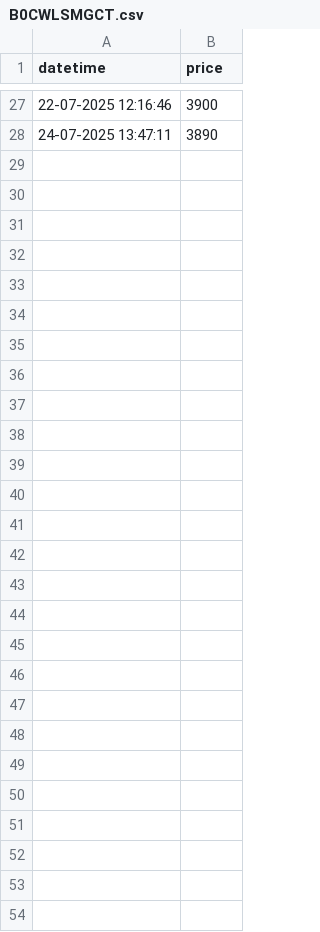
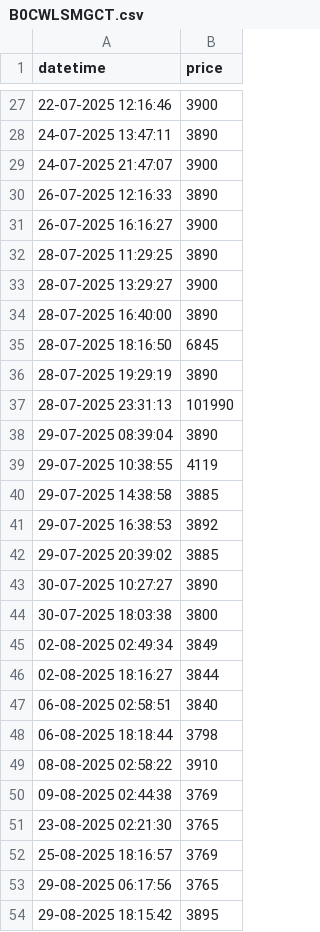
Before and after one commit to tonydavidx/Amazkart, a CSV file: data/B0CWLSMGCT.csv, drawn as a sheet; only a part is shown, gaps mark what is left out.

```diff
--- a/data/B0CWLSMGCT.csv
+++ b/data/B0CWLSMGCT.csv
@@ -28 +28,27 @@ datetime,price
 24-07-2025 13:47:11,3890
+24-07-2025 21:47:07,3900
+26-07-2025 12:16:33,3890
+26-07-2025 16:16:27,3900
+28-07-2025 11:29:25,3890
+28-07-2025 13:29:27,3900
+28-07-2025 16:40:00,3890
+28-07-2025 18:16:50,6845
+28-07-2025 19:29:19,3890
+28-07-2025 23:31:13,101990
+29-07-2025 08:39:04,3890
+29-07-2025 10:38:55,4119
+29-07-2025 14:38:58,3885
+29-07-2025 16:38:53,3892
+29-07-2025 20:39:02,3885
+30-07-2025 10:27:27,3890
+30-07-2025 18:03:38,3800
+02-08-2025 02:49:34,3849
+02-08-2025 18:16:27,3844
+06-08-2025 02:58:51,3840
+06-08-2025 18:18:44,3798
+08-08-2025 02:58:22,3910
+09-08-2025 02:44:38,3769
+23-08-2025 02:21:30,3765
+25-08-2025 18:16:57,3769
+29-08-2025 06:17:56,3765
+29-08-2025 18:15:42,3895
```
Also changed, not shown: data/B0791H74NT.csv, data/B08ZJFH7Y1.csv, 17 other files.
